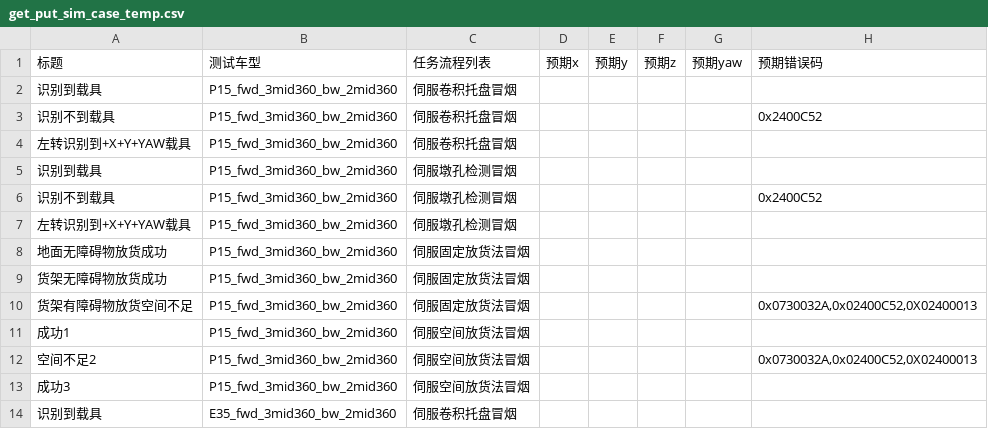
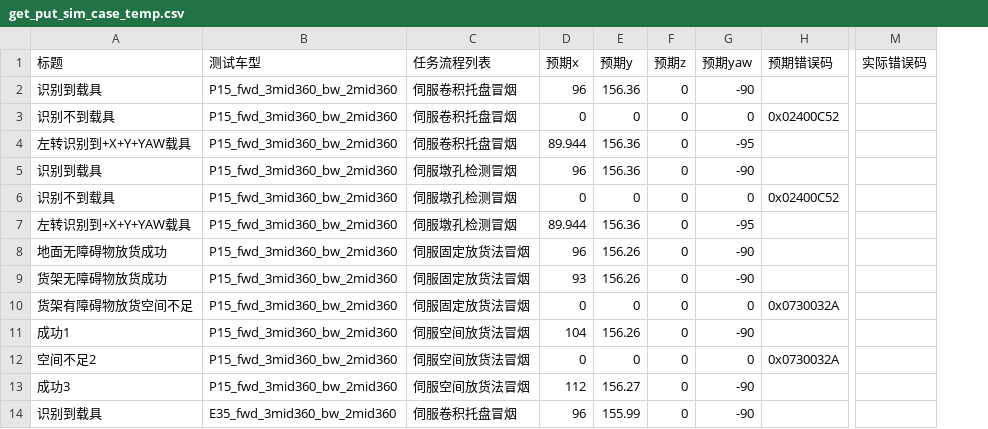
Before and after one commit to qq876633655/vnsimautotest, a CSV file: test_case/get_put_sim_case_temp.csv, drawn as a sheet; only a part is shown, gaps mark what is left out; removed rows and columns are numbered as before the commit, all else as after; the diff names each change by its address in the sheet, - before the commit and + after, or states it on an @@ line.

```diff
--- a/test_case/get_put_sim_case_temp.csv
+++ b/test_case/get_put_sim_case_temp.csv
-column D (预期x), empty
-column E (预期y), empty
-column F (预期z), empty
-column G (预期yaw), empty
-column H (预期错误码), rows 3-12: 0x2400C52 |  |  | 0x2400C52 |  |  |  | 0x0730032A,0x02400C52,0X02400013 |  | 0x0730032A,0x02400C52,0X02400013
+column D (预期x), rows 2-14: 96 | 0 | 89.944 | 96 | 0 | 89.944 | 96 | 93 | 0 | 104 | 0 | 112 | 96
+column E (预期y), rows 2-14: 156.36 | 0 | 156.36 | 156.36 | 0 | 156.36 | 156.26 | 156.26 | 0 | 156.26 | 0 | 156.27 | 155.99
+column F (预期z), rows 2-14: all 0
+column G (预期yaw), rows 2-14: -90 | 0 | -95 | -90 | 0 | -95 | -90 | -90 | 0 | -90 | 0 | -90 | -90
+column H (预期错误码), rows 3-12: 0x02400C52 |  |  | 0x02400C52 |  |  |  | 0x0730032A |  | 0x0730032A
+column M (实际错误码), empty
```
Also changed, not shown: 38 other files.
